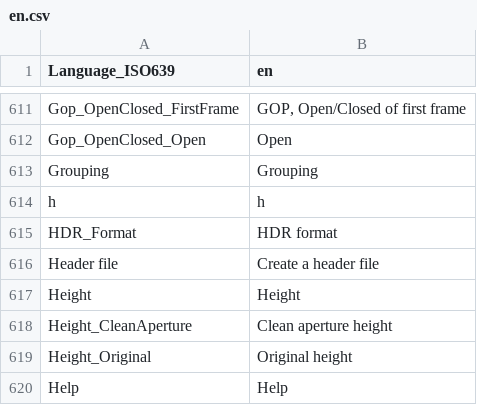
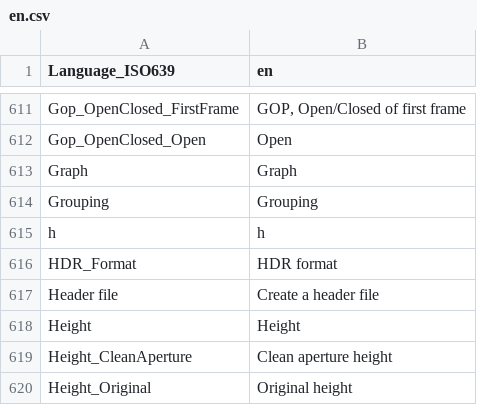
Before and after one commit to g-maxime/MediaInfo, a CSV file: Source/Resource/Plugin/Language/en.csv, drawn as a sheet; only a part is shown, gaps mark what is left out; the shorter side is filled out with more unchanged rows; the diff names each change by its address in the sheet, - before the commit and + after, or states it on an @@ line.

Commit message:
Options
Signed-off-by: Maxime Gervais <gervais.maxime@gmail.com>

```diff
--- a/Source/Resource/Plugin/Language/en.csv
+++ b/Source/Resource/Plugin/Language/en.csv
+row 613: Graph | Graph
```
